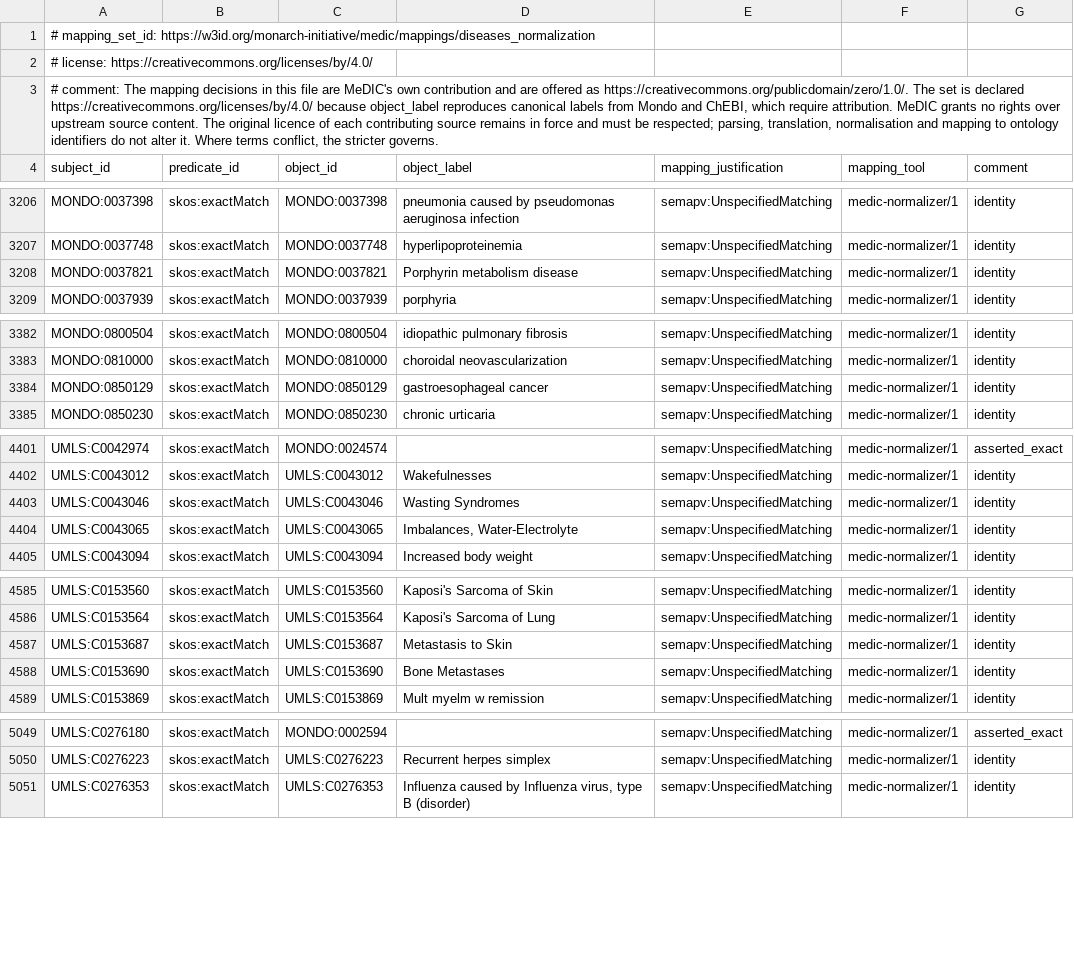
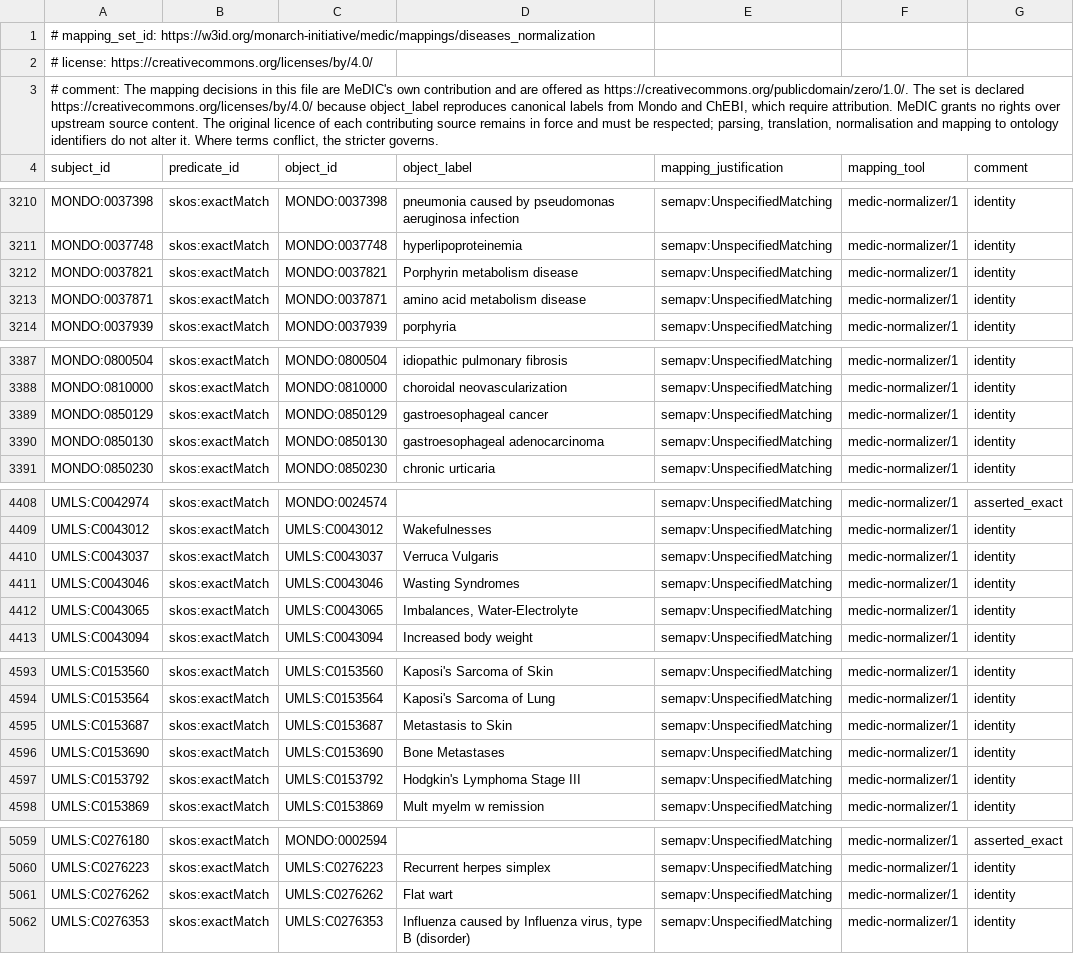
Before and after one commit to bfs2021/medic, a TSV file: mappings/disease_normalization.sssom.tsv, drawn as a sheet; only a part is shown, gaps mark what is left out; the diff covers the shown part only.

```diff
--- a/mappings/disease_normalization.sssom.tsv
+++ b/mappings/disease_normalization.sssom.tsv
@@ -3208,2 +3212,3 @@ MONDO:0037748	skos:exactMatch	MONDO:0037748	hyperlipoproteinemia	semapv:Unspecif
 MONDO:0037821	skos:exactMatch	MONDO:0037821	Porphyrin metabolism disease	semapv:UnspecifiedMatching	medic-normalizer/1	identity
+MONDO:0037871	skos:exactMatch	MONDO:0037871	amino acid metabolism disease	semapv:UnspecifiedMatching	medic-normalizer/1	identity
 MONDO:0037939	skos:exactMatch	MONDO:0037939	porphyria	semapv:UnspecifiedMatching	medic-normalizer/1	identity
@@ -3384,2 +3389,3 @@ MONDO:0810000	skos:exactMatch	MONDO:0810000	choroidal neovascularization	semapv:
 MONDO:0850129	skos:exactMatch	MONDO:0850129	gastroesophageal cancer	semapv:UnspecifiedMatching	medic-normalizer/1	identity
+MONDO:0850130	skos:exactMatch	MONDO:0850130	gastroesophageal adenocarcinoma	semapv:UnspecifiedMatching	medic-normalizer/1	identity
 MONDO:0850230	skos:exactMatch	MONDO:0850230	chronic urticaria	semapv:UnspecifiedMatching	medic-normalizer/1	identity
@@ -4402,2 +4409,3 @@ UMLS:C0042974	skos:exactMatch	MONDO:0024574		semapv:UnspecifiedMatching	medic-no
 UMLS:C0043012	skos:exactMatch	UMLS:C0043012	Wakefulnesses	semapv:UnspecifiedMatching	medic-normalizer/1	identity
+UMLS:C0043037	skos:exactMatch	UMLS:C0043037	Verruca Vulgaris	semapv:UnspecifiedMatching	medic-normalizer/1	identity
 UMLS:C0043046	skos:exactMatch	UMLS:C0043046	Wasting Syndromes	semapv:UnspecifiedMatching	medic-normalizer/1	identity
@@ -4588,2 +4596,3 @@ UMLS:C0153687	skos:exactMatch	UMLS:C0153687	Metastasis to Skin	semapv:Unspecifie
 UMLS:C0153690	skos:exactMatch	UMLS:C0153690	Bone Metastases	semapv:UnspecifiedMatching	medic-normalizer/1	identity
+UMLS:C0153792	skos:exactMatch	UMLS:C0153792	Hodgkin's Lymphoma Stage III	semapv:UnspecifiedMatching	medic-normalizer/1	identity
 UMLS:C0153869	skos:exactMatch	UMLS:C0153869	Mult myelm w remission	semapv:UnspecifiedMatching	medic-normalizer/1	identity
@@ -5050,2 +5060,3 @@ UMLS:C0276180	skos:exactMatch	MONDO:0002594		semapv:UnspecifiedMatching	medic-no
 UMLS:C0276223	skos:exactMatch	UMLS:C0276223	Recurrent herpes simplex	semapv:UnspecifiedMatching	medic-normalizer/1	identity
+UMLS:C0276262	skos:exactMatch	UMLS:C0276262	Flat wart	semapv:UnspecifiedMatching	medic-normalizer/1	identity
 UMLS:C0276353	skos:exactMatch	UMLS:C0276353	Influenza caused by Influenza virus, type B (disorder)	semapv:UnspecifiedMatching	medic-normalizer/1	identity
```
Also changed, not shown: 17 added rows elsewhere in this file, 6 other files.
